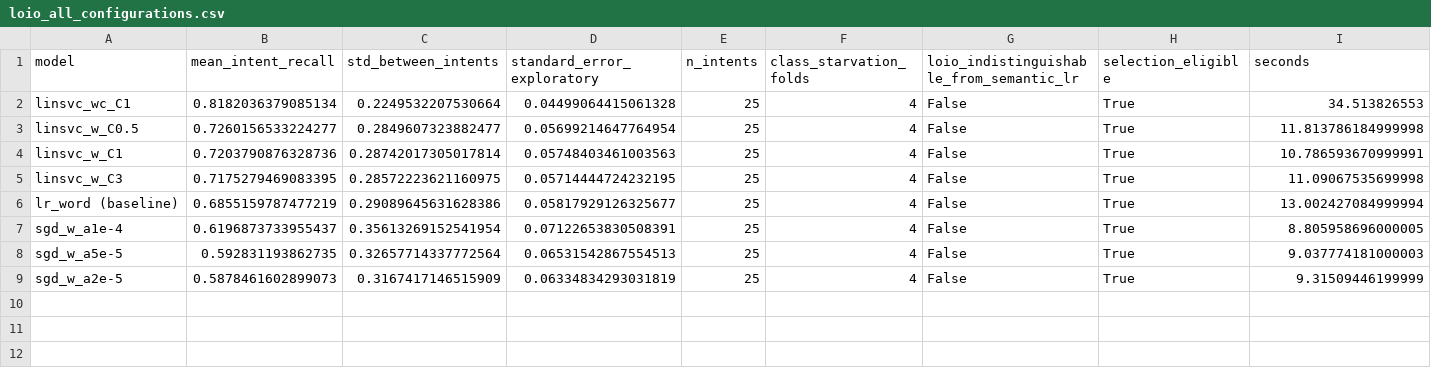
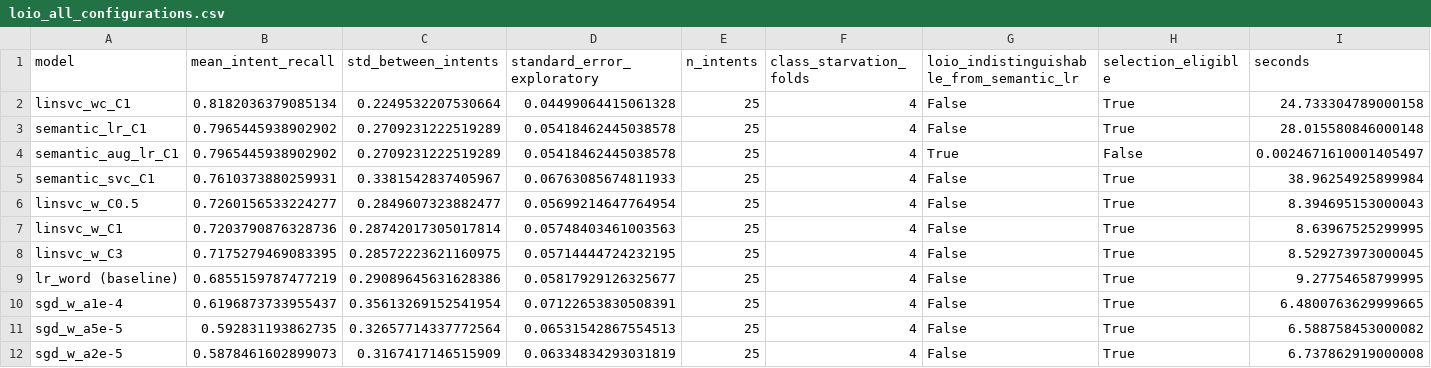
Before and after one commit to SetAblaze/support-ticket-router, a CSV file: reports/loio_all_configurations.csv, drawn as a sheet.

```diff
--- a/reports/loio_all_configurations.csv
+++ b/reports/loio_all_configurations.csv
@@ -1,9 +1,12 @@
 model,mean_intent_recall,std_between_intents,standard_error_exploratory,n_intents,class_starvation_folds,loio_indistinguishable_from_semantic_lr,selection_eligible,seconds
-linsvc_wc_C1,0.8182036379085134,0.2249532207530664,0.04499064415061328,25,4,False,True,34.513826553
-linsvc_w_C0.5,0.7260156533224277,0.2849607323882477,0.05699214647764954,25,4,False,True,11.813786184999998
-linsvc_w_C1,0.7203790876328736,0.28742017305017814,0.05748403461003563,25,4,False,True,10.786593670999991
-linsvc_w_C3,0.7175279469083395,0.28572223621160975,0.05714444724232195,25,4,False,True,11.09067535699998
-lr_word (baseline),0.6855159787477219,0.29089645631628386,0.05817929126325677,25,4,False,True,13.002427084999994
-sgd_w_a1e-4,0.6196873733955437,0.35613269152541954,0.07122653830508391,25,4,False,True,8.805958696000005
-sgd_w_a5e-5,0.592831193862735,0.32657714337772564,0.06531542867554513,25,4,False,True,9.037774181000003
-sgd_w_a2e-5,0.5878461602899073,0.3167417146515909,0.06334834293031819,25,4,False,True,9.31509446199999
+linsvc_wc_C1,0.8182036379085134,0.2249532207530664,0.04499064415061328,25,4,False,True,24.733304789000158
+semantic_lr_C1,0.7965445938902902,0.2709231222519289,0.05418462445038578,25,4,False,True,28.015580846000148
+semantic_aug_lr_C1,0.7965445938902902,0.2709231222519289,0.05418462445038578,25,4,True,False,0.0024671610001405497
+semantic_svc_C1,0.7610373880259931,0.3381542837405967,0.06763085674811933,25,4,False,True,38.96254925899984
+linsvc_w_C0.5,0.7260156533224277,0.2849607323882477,0.05699214647764954,25,4,False,True,8.394695153000043
+linsvc_w_C1,0.7203790876328736,0.28742017305017814,0.05748403461003563,25,4,False,True,8.63967525299995
+linsvc_w_C3,0.7175279469083395,0.28572223621160975,0.05714444724232195,25,4,False,True,8.529273973000045
+lr_word (baseline),0.6855159787477219,0.29089645631628386,0.05817929126325677,25,4,False,True,9.27754658799995
+sgd_w_a1e-4,0.6196873733955437,0.35613269152541954,0.07122653830508391,25,4,False,True,6.4800763629999665
+sgd_w_a5e-5,0.592831193862735,0.32657714337772564,0.06531542867554513,25,4,False,True,6.588758453000082
+sgd_w_a2e-5,0.5878461602899073,0.3167417146515909,0.06334834293031819,25,4,False,True,6.737862919000008
```
Also changed, not shown: reports/loio_comparison_all_11.csv, reports/loio_paired_bootstrap.csv, 19 other files.
